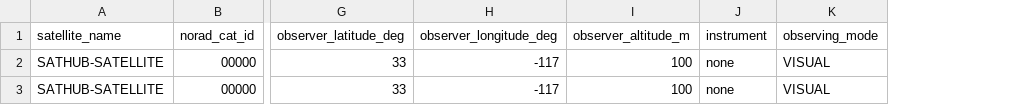
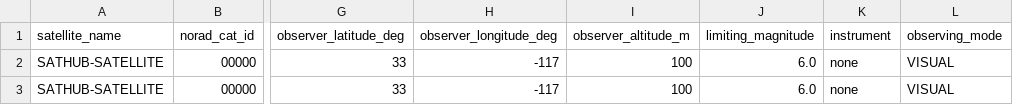
Before and after one commit to iausathub/score, a CSV file: observation_format_example.csv, drawn as a sheet; only a part is shown, gaps mark what is left out; the diff names each change by its address in the sheet, - before the commit and + after, or states it on an @@ line.

Commit message:
Add limiting magnitude, add additional information from SatChecker, re-organize observation modal UI, fix typos, fix for search results not downloading.

```diff
--- a/observation_format_example.csv
+++ b/observation_format_example.csv
+column J (limiting_magnitude), rows 2-3: 6.0 | 6.0
```
Also changed, not shown: 14 other files.
